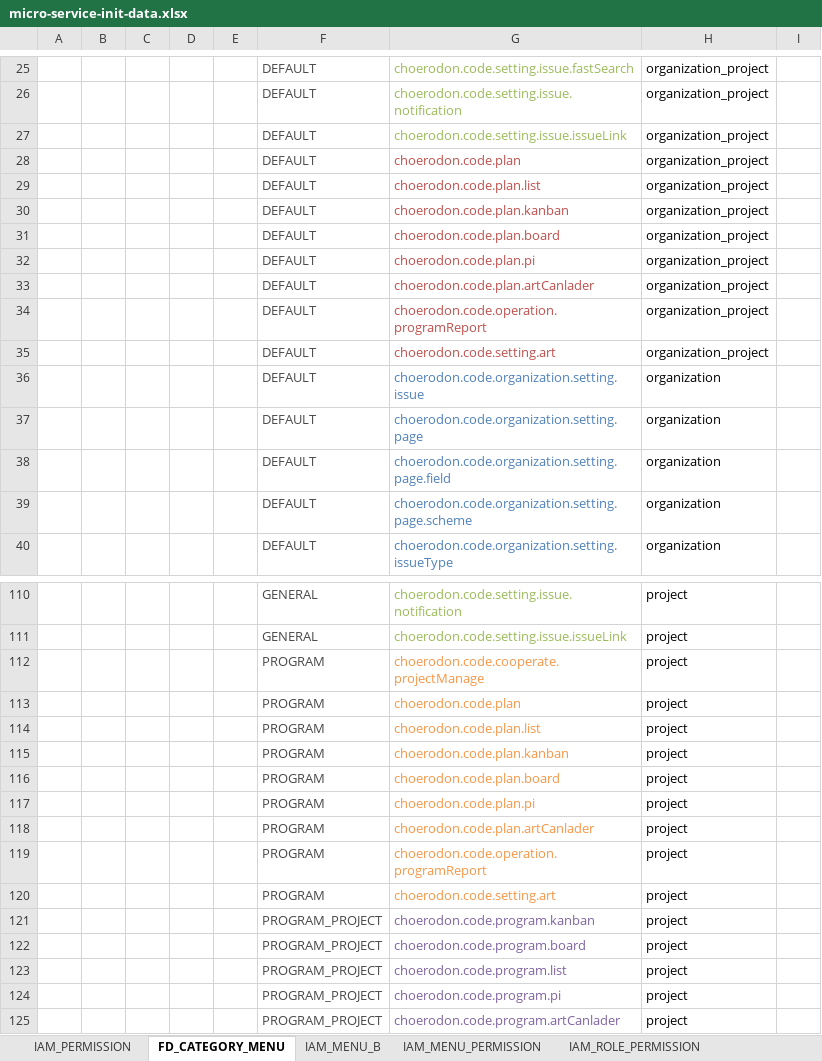
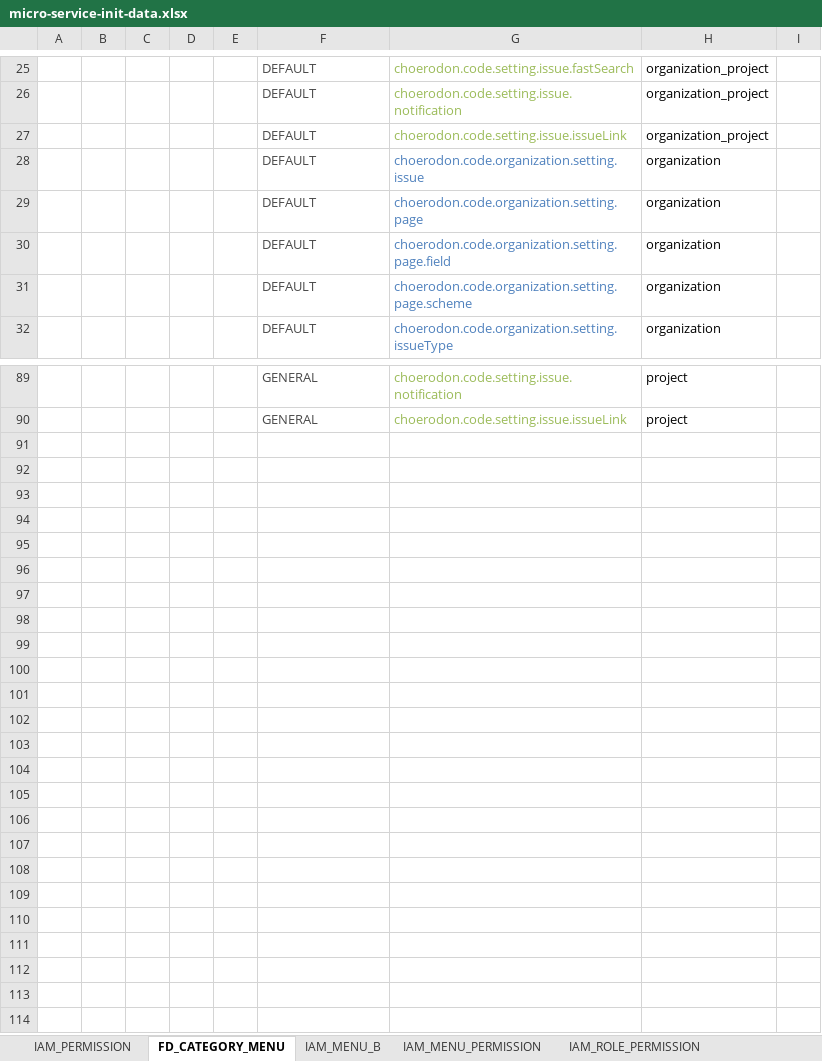
Before and after one commit to open-hand/agile-service, an Excel workbook: src/main/resources/script/meta/micro-service-init-data.xlsx, sheet FD_CATEGORY_MENU, drawn as a sheet; only a part is shown, gaps mark what is left out; values as stored, in another font and other column widths than the file's, no borders; the diff covers the shown part only; the diff names each change by its address in the sheet, - before the commit and + after, or states it on an @@ line.

```diff
--- a/src/main/resources/script/meta/micro-service-init-data.xlsx (sheet FD_CATEGORY_MENU)
+++ b/src/main/resources/script/meta/micro-service-init-data.xlsx (sheet FD_CATEGORY_MENU)
-row 28:  |  |  |  |  | DEFAULT | choerodon.code.plan | organization_project
-row 29:  |  |  |  |  | DEFAULT | choerodon.code.plan.list | organization_project
-row 30:  |  |  |  |  | DEFAULT | choerodon.code.plan.kanban | organization_project
-row 31:  |  |  |  |  | DEFAULT | choerodon.code.plan.board | organization_project
-row 32:  |  |  |  |  | DEFAULT | choerodon.code.plan.pi | organization_project
-row 33:  |  |  |  |  | DEFAULT | choerodon.code.plan.artCanlader | organization_project
-row 34:  |  |  |  |  | DEFAULT | choerodon.code.operation.programReport | organization_project
-row 35:  |  |  |  |  | DEFAULT | choerodon.code.setting.art | organization_project
-row 112:  |  |  |  |  | PROGRAM | choerodon.code.cooperate.projectManage | project
-row 113:  |  |  |  |  | PROGRAM | choerodon.code.plan | project
-row 114:  |  |  |  |  | PROGRAM | choerodon.code.plan.list | project
-row 115:  |  |  |  |  | PROGRAM | choerodon.code.plan.kanban | project
-row 116:  |  |  |  |  | PROGRAM | choerodon.code.plan.board | project
-row 117:  |  |  |  |  | PROGRAM | choerodon.code.plan.pi | project
-row 118:  |  |  |  |  | PROGRAM | choerodon.code.plan.artCanlader | project
-row 119:  |  |  |  |  | PROGRAM | choerodon.code.operation.programReport | project
-row 120:  |  |  |  |  | PROGRAM | choerodon.code.setting.art | project
-row 121:  |  |  |  |  | PROGRAM_PROJECT | choerodon.code.program.kanban | project
-row 122:  |  |  |  |  | PROGRAM_PROJECT | choerodon.code.program.board | project
-row 123:  |  |  |  |  | PROGRAM_PROJECT | choerodon.code.program.list | project
-row 124:  |  |  |  |  | PROGRAM_PROJECT | choerodon.code.program.pi | project
-row 125:  |  |  |  |  | PROGRAM_PROJECT | choerodon.code.program.artCanlader | project
```
Also changed, not shown: 13 removed rows and 15 edited cells elsewhere in this sheet, sheet IAM_MENU_PERMISSION, sheet IAM_MENU_B, sheet IAM_PERMISSION, sheet IAM_ROLE_PERMISSION.
